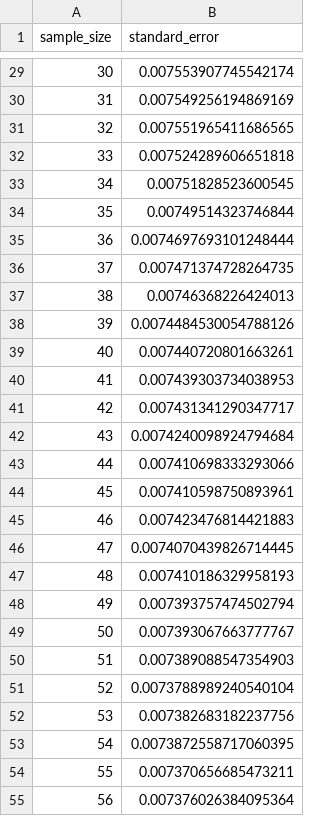
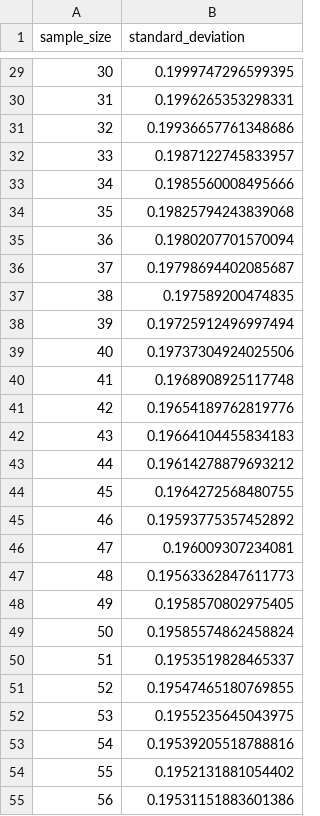
Before and after one commit to dimits-ts/aposteriori-unimodality, a CSV file: cache/DICES-350_variance.csv, drawn as a sheet; only a part is shown, gaps mark what is left out; the diff covers the shown part only.

Commit message:
switch from std error to std deviation

```diff
--- a/cache/DICES-350_variance.csv
+++ b/cache/DICES-350_variance.csv
@@ -1 +1 @@
-sample_size,standard_error
+sample_size,standard_deviation
@@ -29,27 +29,27 @@ sample_size,standard_error
-30,0.007553907745542174
-31,0.007549256194869169
-32,0.007551965411686565
-33,0.007524289606651818
-34,0.00751828523600545
-35,0.00749514323746844
-36,0.0074697693101248444
-37,0.007471374728264735
-38,0.00746368226424013
-39,0.0074484530054788126
-40,0.007440720801663261
-41,0.007439303734038953
-42,0.007431341290347717
-43,0.0074240098924794684
-44,0.007410698333293066
-45,0.007410598750893961
-46,0.007423476814421883
-47,0.0074070439826714445
-48,0.007410186329958193
-49,0.007393757474502794
-50,0.007393067663777767
-51,0.007389088547354903
-52,0.0073788989240540104
-53,0.007382683182237756
-54,0.0073872558717060395
-55,0.007370656685473211
-56,0.007376026384095364
+30,0.1999747296599395
+31,0.1996265353298331
+32,0.19936657761348686
+33,0.1987122745833957
+34,0.1985560008495666
+35,0.19825794243839068
+36,0.1980207701570094
+37,0.19798694402085687
+38,0.197589200474835
+39,0.19725912496997494
+40,0.19737304924025506
+41,0.1968908925117748
+42,0.19654189762819776
+43,0.19664104455834183
+44,0.19614278879693212
+45,0.1964272568480755
+46,0.19593775357452892
+47,0.196009307234081
+48,0.19563362847611773
+49,0.1958570802975405
+50,0.19585574862458824
+51,0.1953519828465337
+52,0.19547465180769855
+53,0.1955235645043975
+54,0.19539205518788816
+55,0.1952131881054402
+56,0.19531151883601386
```
Also changed, not shown: 94 edited cells elsewhere in this file, cache/DICES-990_variance.csv, 6 other files.
